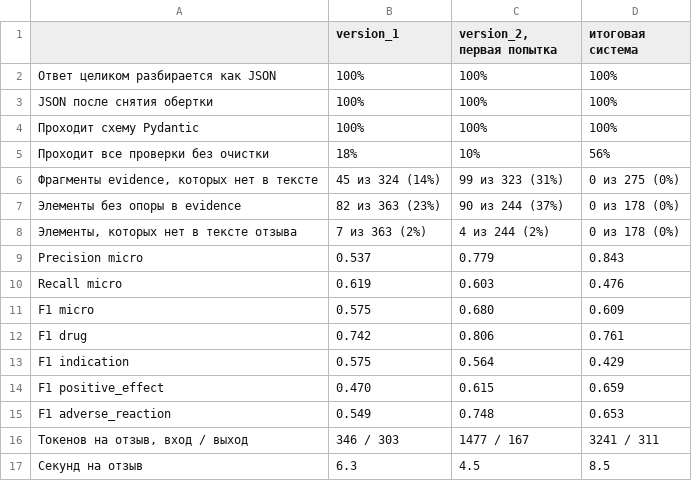
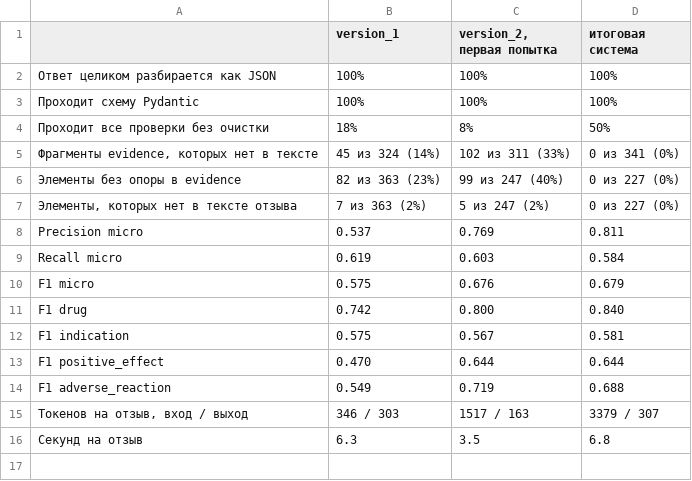
Before and after one commit to Toneryy/aot-2026, a CSV file: Daniil_Meshcheryakov/lab4/results/metrics.csv, drawn as a sheet.

```diff
--- a/Daniil_Meshcheryakov/lab4/results/metrics.csv
+++ b/Daniil_Meshcheryakov/lab4/results/metrics.csv
@@ -2,16 +2,15 @@
 Ответ целиком разбирается как JSON,100%,100%,100%
-JSON после снятия обертки,100%,100%,100%
 Проходит схему Pydantic,100%,100%,100%
-Проходит все проверки без очистки,18%,10%,56%
-"Фрагменты evidence, которых нет в тексте",45 из 324 (14%),99 из 323 (31%),0 из 275 (0%)
-Элементы без опоры в evidence,82 из 363 (23%),90 из 244 (37%),0 из 178 (0%)
-"Элементы, которых нет в тексте отзыва",7 из 363 (2%),4 из 244 (2%),0 из 178 (0%)
-Precision micro,0.537,0.779,0.843
-Recall micro,0.619,0.603,0.476
-F1 micro,0.575,0.680,0.609
-F1 drug,0.742,0.806,0.761
-F1 indication,0.575,0.564,0.429
-F1 positive_effect,0.470,0.615,0.659
-F1 adverse_reaction,0.549,0.748,0.653
-"Токенов на отзыв, вход / выход",346 / 303,1477 / 167,3241 / 311
-Секунд на отзыв,6.3,4.5,8.5
+Проходит все проверки без очистки,18%,8%,50%
+"Фрагменты evidence, которых нет в тексте",45 из 324 (14%),102 из 311 (33%),0 из 341 (0%)
+Элементы без опоры в evidence,82 из 363 (23%),99 из 247 (40%),0 из 227 (0%)
+"Элементы, которых нет в тексте отзыва",7 из 363 (2%),5 из 247 (2%),0 из 227 (0%)
+Precision micro,0.537,0.769,0.811
+Recall micro,0.619,0.603,0.584
+F1 micro,0.575,0.676,0.679
+F1 drug,0.742,0.800,0.840
+F1 indication,0.575,0.567,0.581
+F1 positive_effect,0.470,0.644,0.644
+F1 adverse_reaction,0.549,0.719,0.688
+"Токенов на отзыв, вход / выход",346 / 303,1517 / 163,3379 / 307
+Секунд на отзыв,6.3,3.5,6.8
```
Also changed, not shown: Daniil_Meshcheryakov/lab4/results/errors_final.csv, Daniil_Meshcheryakov/lab4/results/runs.csv, 16 other files.
